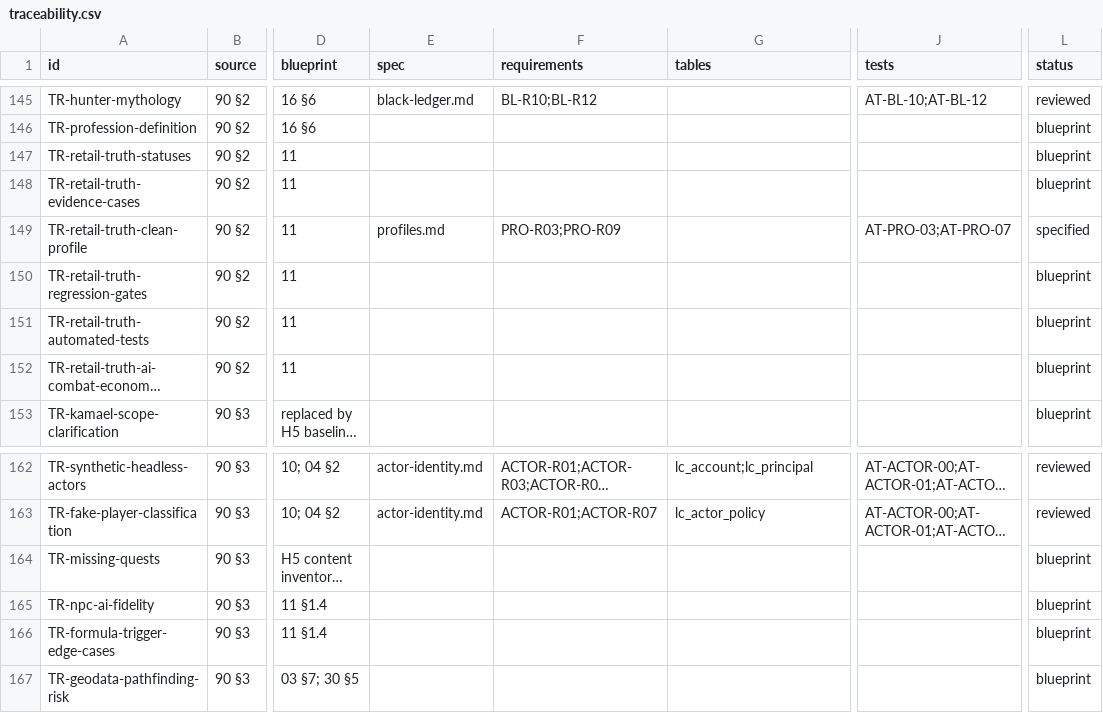
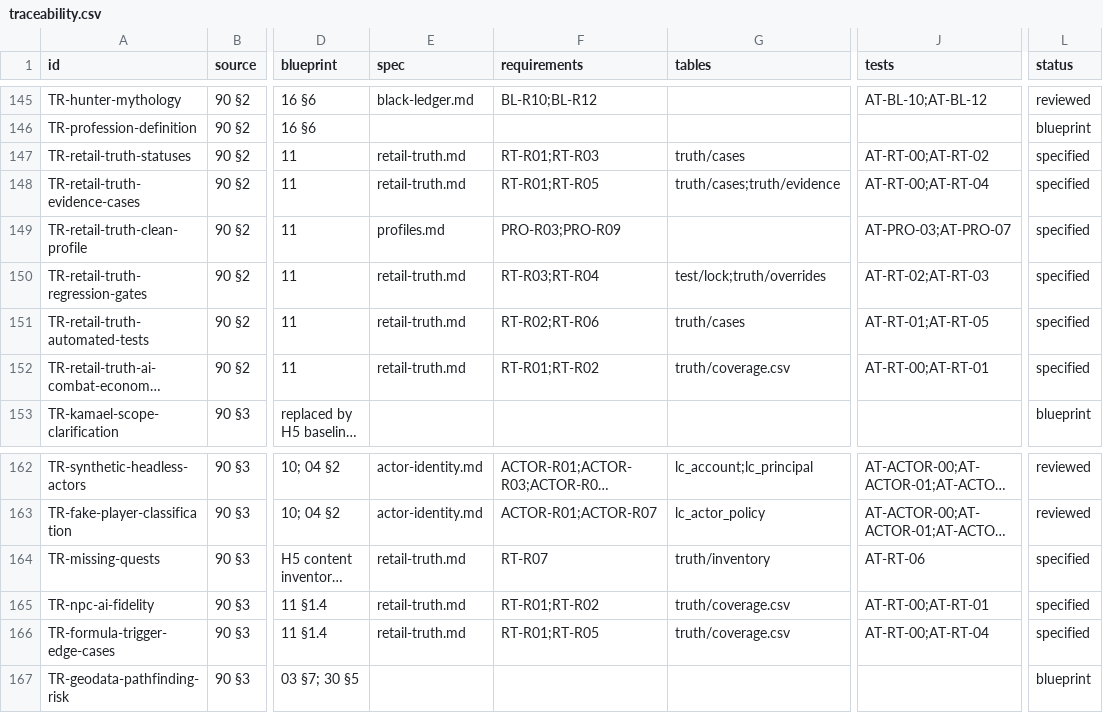
Before and after one commit to nalyk/l2j, a CSV file: docs/blueprint/traceability.csv, drawn as a sheet; only a part is shown, gaps mark what is left out; long unchanged cells end in …; the diff covers the shown part only; the diff names each change by its address in the sheet, - before the commit and + after, or states it on an @@ line.

```diff
--- a/docs/blueprint/traceability.csv
+++ b/docs/blueprint/traceability.csv
-E147:E148 (spec): (empty)
+E147:E148 (spec): retail-truth.md
-F147 (requirements): (empty)
+F147 (requirements): RT-R01;RT-R03
-G147 (tables): (empty)
+G147 (tables): truth/cases
-J147 (tests): (empty)
+J147 (tests): AT-RT-00;AT-RT-02
-L147:L148 (status): blueprint
+L147:L148 (status): specified
-F148 (requirements): (empty)
+F148 (requirements): RT-R01;RT-R05
-G148 (tables): (empty)
+G148 (tables): truth/cases;truth/evidence
-J148 (tests): (empty)
+J148 (tests): AT-RT-00;AT-RT-04
-E150:E152 (spec): (empty)
+E150:E152 (spec): retail-truth.md
-F150 (requirements): (empty)
+F150 (requirements): RT-R03;RT-R04
-G150 (tables): (empty)
+G150 (tables): test/lock;truth/overrides
-J150 (tests): (empty)
+J150 (tests): AT-RT-02;AT-RT-03
-L150:L152 (status): blueprint
+L150:L152 (status): specified
-F151 (requirements): (empty)
+F151 (requirements): RT-R02;RT-R06
-G151 (tables): (empty)
+G151 (tables): truth/cases
-J151 (tests): (empty)
+J151 (tests): AT-RT-01;AT-RT-05
-F152 (requirements): (empty)
+F152 (requirements): RT-R01;RT-R02
-G152 (tables): (empty)
+G152 (tables): truth/coverage.csv
-J152 (tests): (empty)
+J152 (tests): AT-RT-00;AT-RT-01
-E164:E166 (spec): (empty)
+E164:E166 (spec): retail-truth.md
-F164 (requirements): (empty)
+F164 (requirements): RT-R07
-G164 (tables): (empty)
+G164 (tables): truth/inventory
-J164 (tests): (empty)
+J164 (tests): AT-RT-06
-L164:L166 (status): blueprint
+L164:L166 (status): specified
-F165 (requirements): (empty)
+F165 (requirements): RT-R01;RT-R02
-G165:G166 (tables): (empty)
+G165:G166 (tables): truth/coverage.csv
-J165 (tests): (empty)
+J165 (tests): AT-RT-00;AT-RT-01
-F166 (requirements): (empty)
+F166 (requirements): RT-R01;RT-R05
-J166 (tests): (empty)
+J166 (tests): AT-RT-00;AT-RT-04
```
Also changed, not shown: 10 edited cells elsewhere in this file, 2 other files.
